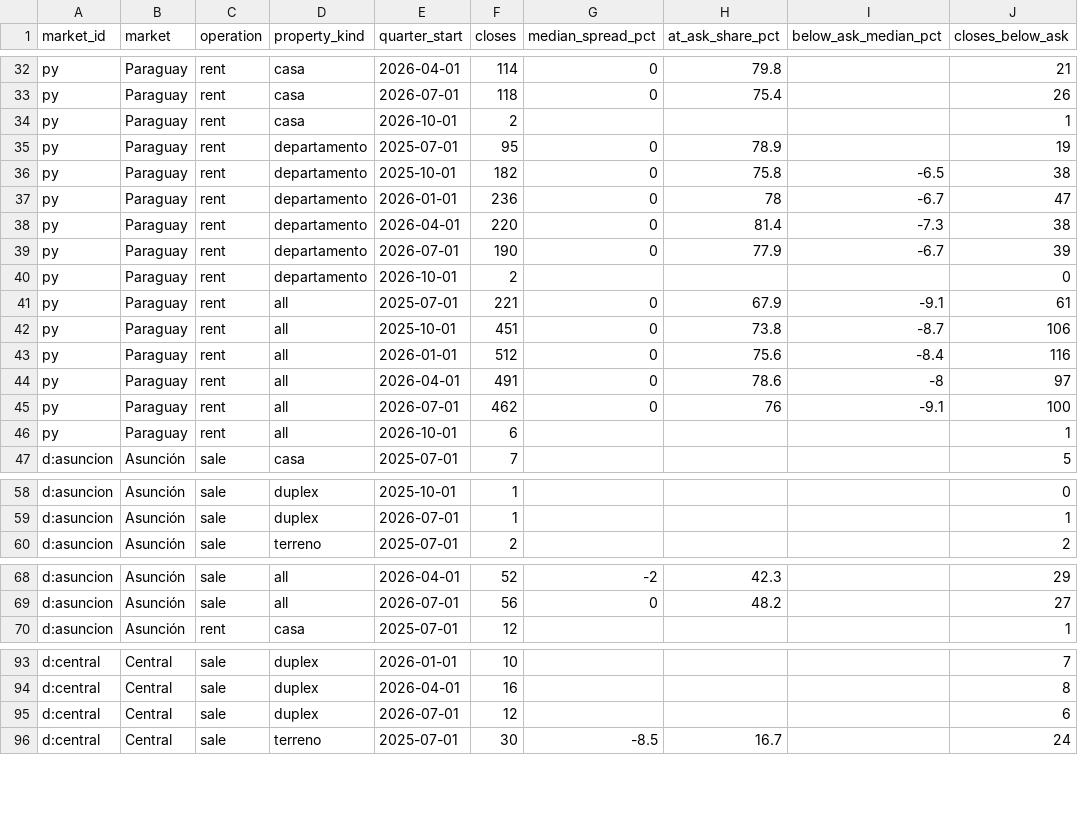
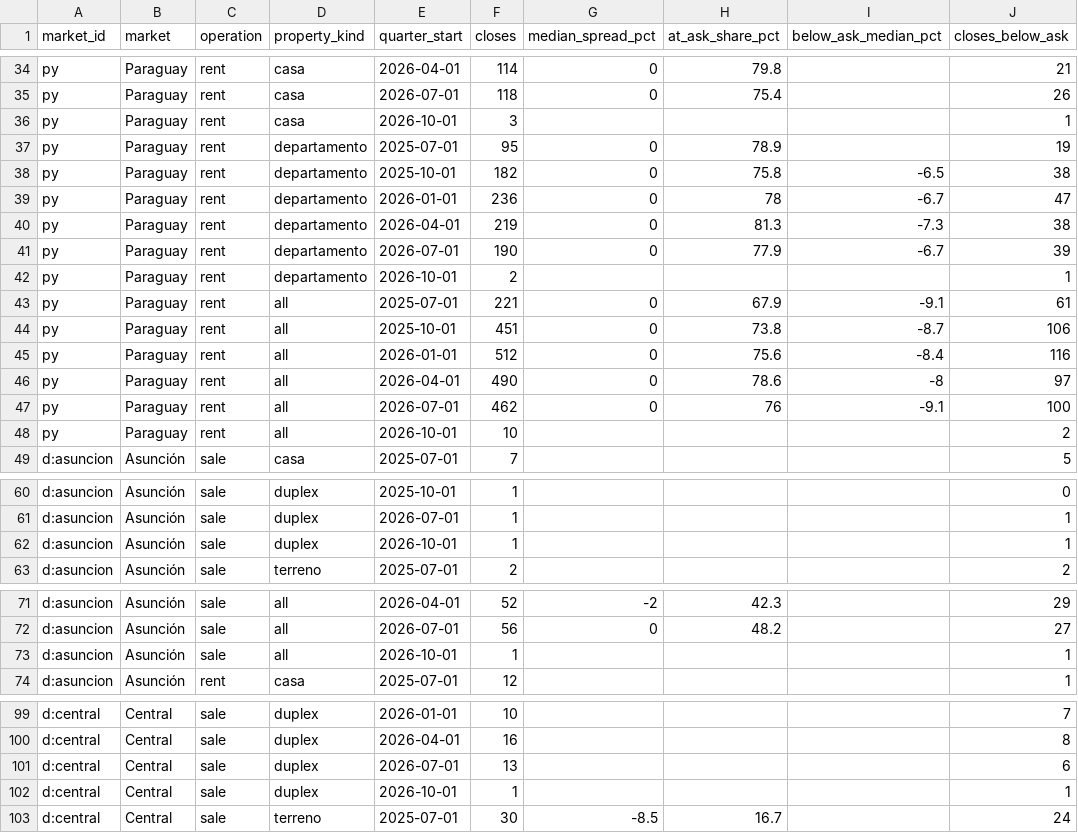
Before and after one commit to ddvanlith/tekoha-daily, a CSV file: dashboard/data/closed_ask_to_close_quarterly.csv, drawn as a sheet; only a part is shown, gaps mark what is left out; the diff covers the shown part only.

```diff
--- a/dashboard/data/closed_ask_to_close_quarterly.csv
+++ b/dashboard/data/closed_ask_to_close_quarterly.csv
@@ -33,3 +35,3 @@ py,Paraguay,rent,casa,2026-04-01,114,0,79.8,,21
 py,Paraguay,rent,casa,2026-07-01,118,0,75.4,,26
-py,Paraguay,rent,casa,2026-10-01,2,,,,1
+py,Paraguay,rent,casa,2026-10-01,3,,,,1
 py,Paraguay,rent,departamento,2025-07-01,95,0,78.9,,19
@@ -37,5 +39,5 @@ py,Paraguay,rent,departamento,2025-10-01,182,0,75.8,-6.5,38
 py,Paraguay,rent,departamento,2026-01-01,236,0,78,-6.7,47
-py,Paraguay,rent,departamento,2026-04-01,220,0,81.4,-7.3,38
+py,Paraguay,rent,departamento,2026-04-01,219,0,81.3,-7.3,38
 py,Paraguay,rent,departamento,2026-07-01,190,0,77.9,-6.7,39
-py,Paraguay,rent,departamento,2026-10-01,2,,,,0
+py,Paraguay,rent,departamento,2026-10-01,2,,,,1
 py,Paraguay,rent,all,2025-07-01,221,0,67.9,-9.1,61
@@ -43,5 +45,5 @@ py,Paraguay,rent,all,2025-10-01,451,0,73.8,-8.7,106
 py,Paraguay,rent,all,2026-01-01,512,0,75.6,-8.4,116
-py,Paraguay,rent,all,2026-04-01,491,0,78.6,-8,97
+py,Paraguay,rent,all,2026-04-01,490,0,78.6,-8,97
 py,Paraguay,rent,all,2026-07-01,462,0,76,-9.1,100
-py,Paraguay,rent,all,2026-10-01,6,,,,1
+py,Paraguay,rent,all,2026-10-01,10,,,,2
 d:asuncion,Asunción,sale,casa,2025-07-01,7,,,,5
@@ -59,2 +61,3 @@ d:asuncion,Asunción,sale,duplex,2025-10-01,1,,,,0
 d:asuncion,Asunción,sale,duplex,2026-07-01,1,,,,1
+d:asuncion,Asunción,sale,duplex,2026-10-01,1,,,,1
 d:asuncion,Asunción,sale,terreno,2025-07-01,2,,,,2
@@ -69,2 +72,3 @@ d:asuncion,Asunción,sale,all,2026-04-01,52,-2,42.3,,29
 d:asuncion,Asunción,sale,all,2026-07-01,56,0,48.2,,27
+d:asuncion,Asunción,sale,all,2026-10-01,1,,,,1
 d:asuncion,Asunción,rent,casa,2025-07-01,12,,,,1
@@ -94,3 +100,4 @@ d:central,Central,sale,duplex,2026-01-01,10,,,,7
 d:central,Central,sale,duplex,2026-04-01,16,,,,8
-d:central,Central,sale,duplex,2026-07-01,12,,,,6
+d:central,Central,sale,duplex,2026-07-01,13,,,,6
+d:central,Central,sale,duplex,2026-10-01,1,,,,1
 d:central,Central,sale,terreno,2025-07-01,30,-8.5,16.7,,24
```
Also changed, not shown: 11 added rows, 2 removed rows, 9 moved rows and 17 edited cells elsewhere in this file, dashboard/data/asking_cuts_7d.csv, dashboard/data/asking_new_7d.csv, 20 other files.
